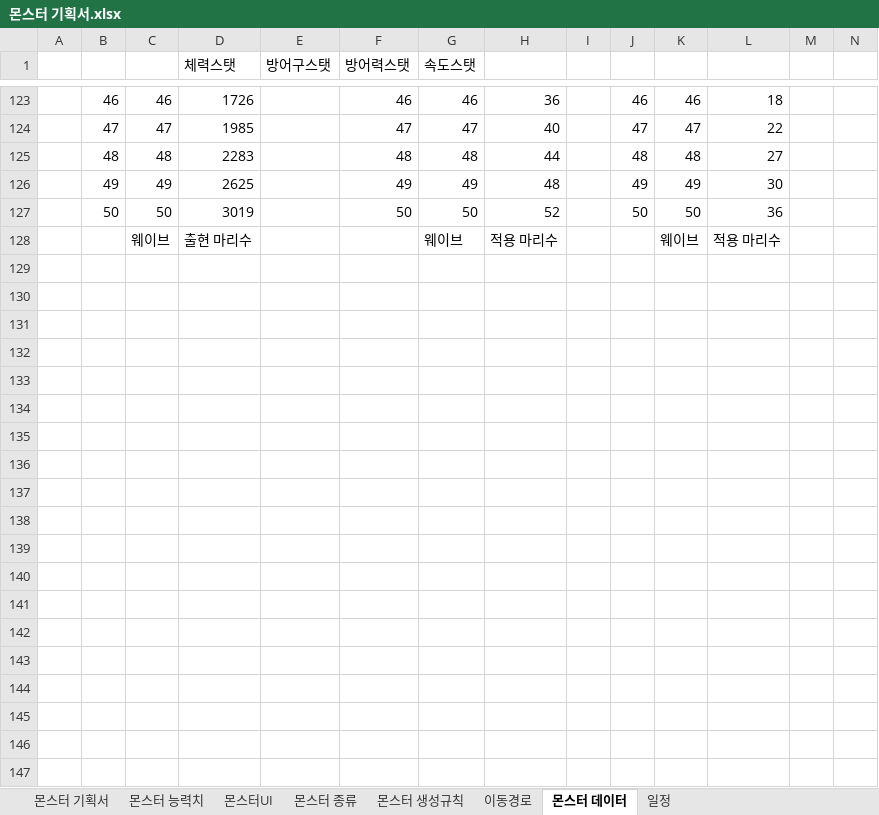
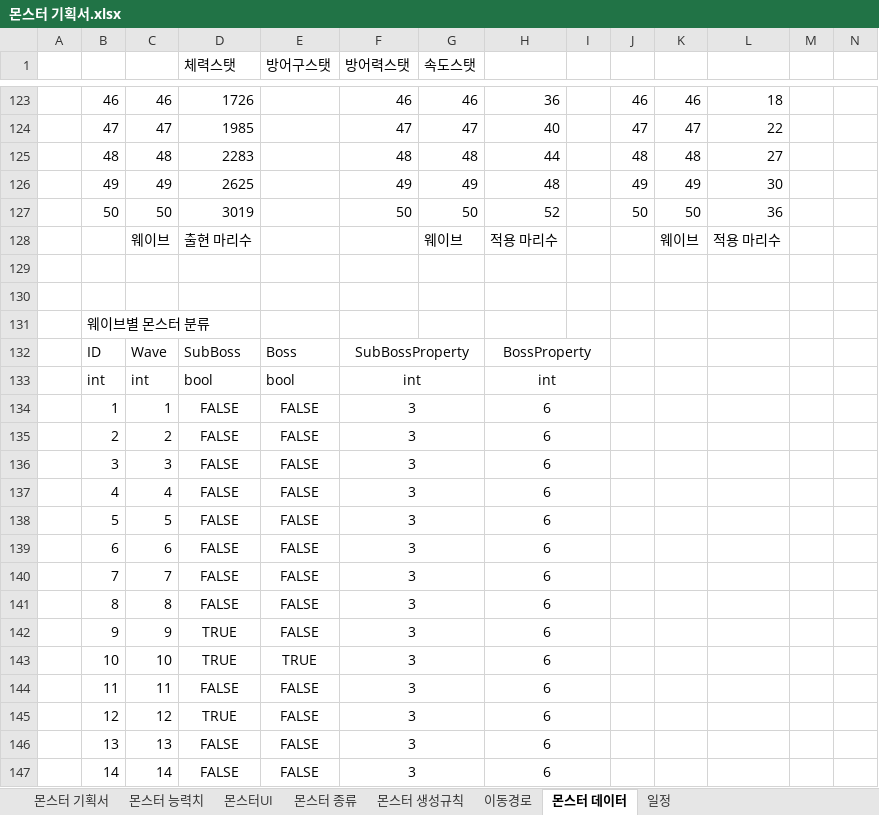
Before and after one commit to ChoWook/PlumTowerDefecne, an Excel workbook: Design/몬스터 기획서.xlsx, sheet 몬스터 데이터, drawn as a sheet; only a part is shown, gaps mark what is left out; values as stored, in another font and other column widths than the file's, no borders; the diff covers the shown part only; the diff names each change by its address in the sheet, - before the commit and + after, or states it on an @@ line.

```diff
--- a/Design/몬스터 기획서.xlsx (sheet 몬스터 데이터)
+++ b/Design/몬스터 기획서.xlsx (sheet 몬스터 데이터)
+row 129: (empty)
+row 130: (empty)
+row 131:  | 웨이브별 몬스터 분류
+row 132:  | ID | Wave | SubBoss | Boss | SubBossProperty |  | BossProperty
+row 133:  | int | int | bool | bool | int |  | int
+row 134:  | 1 | 1 | FALSE | FALSE | 3 |  | 6
+row 135:  | 2 | 2 | FALSE | FALSE | 3 |  | 6
+row 136:  | 3 | 3 | FALSE | FALSE | 3 |  | 6
+row 137:  | 4 | 4 | FALSE | FALSE | 3 |  | 6
+row 138:  | 5 | 5 | FALSE | FALSE | 3 |  | 6
+row 139:  | 6 | 6 | FALSE | FALSE | 3 |  | 6
+row 140:  | 7 | 7 | FALSE | FALSE | 3 |  | 6
+row 141:  | 8 | 8 | FALSE | FALSE | 3 |  | 6
+row 142:  | 9 | 9 | TRUE | FALSE | 3 |  | 6
+row 143:  | 10 | 10 | TRUE | TRUE | 3 |  | 6
+row 144:  | 11 | 11 | FALSE | FALSE | 3 |  | 6
+row 145:  | 12 | 12 | TRUE | FALSE | 3 |  | 6
+row 146:  | 13 | 13 | FALSE | FALSE | 3 |  | 6
+row 147:  | 14 | 14 | FALSE | FALSE | 3 |  | 6
```
Also changed, not shown: 37 added rows elsewhere in this sheet, 2 other files.
